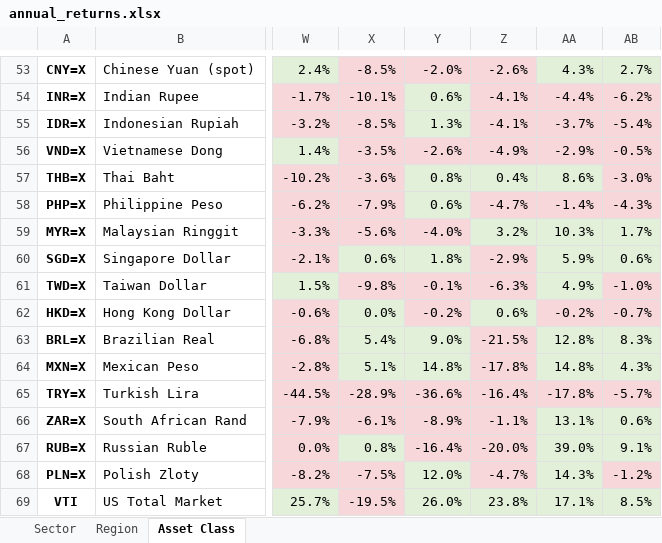
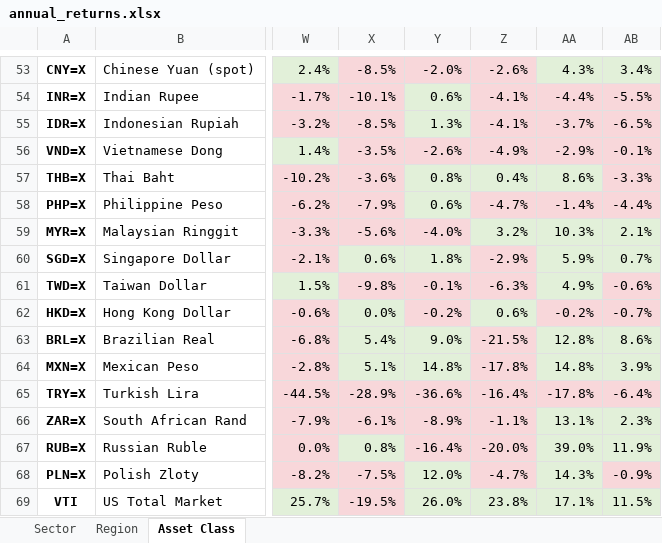
Before and after one commit to nextinvestment/market-reports, an Excel workbook: annual_returns.xlsx, sheet Asset Class, drawn as a sheet; only a part is shown, gaps mark what is left out; values as stored, in another font and other column widths than the file's, no borders; the diff covers the shown part only; the diff names each change by its address in the sheet, - before the commit and + after, or states it on an @@ line.

```diff
--- a/annual_returns.xlsx (sheet Asset Class)
+++ b/annual_returns.xlsx (sheet Asset Class)
-AB53: 2.7%
+AB53: 3.4%
-AB54: -6.2%
+AB54: -5.5%
-AB55: -5.4%
+AB55: -6.5%
-AB56: -0.5%
+AB56: -0.1%
-AB57: -3.0%
+AB57: -3.3%
-AB58: -4.3%
+AB58: -4.4%
-AB59: 1.7%
+AB59: 2.1%
-AB60: 0.6%
+AB60: 0.7%
-AB61: -1.0%
+AB61: -0.6%
-AB63: 8.3%
+AB63: 8.6%
-AB64: 4.3%
+AB64: 3.9%
-AB65: -5.7%
+AB65: -6.4%
-AB66: 0.6%
+AB66: 2.3%
-AB67: 9.1%
+AB67: 11.9%
-AB68: -1.2%
+AB68: -0.9%
-AB69: 8.5%
+AB69: 11.5%
```
Also changed, not shown: 51 edited cells and cell formats elsewhere in this sheet, sheet Sector, sheet Region, 1 other file.
